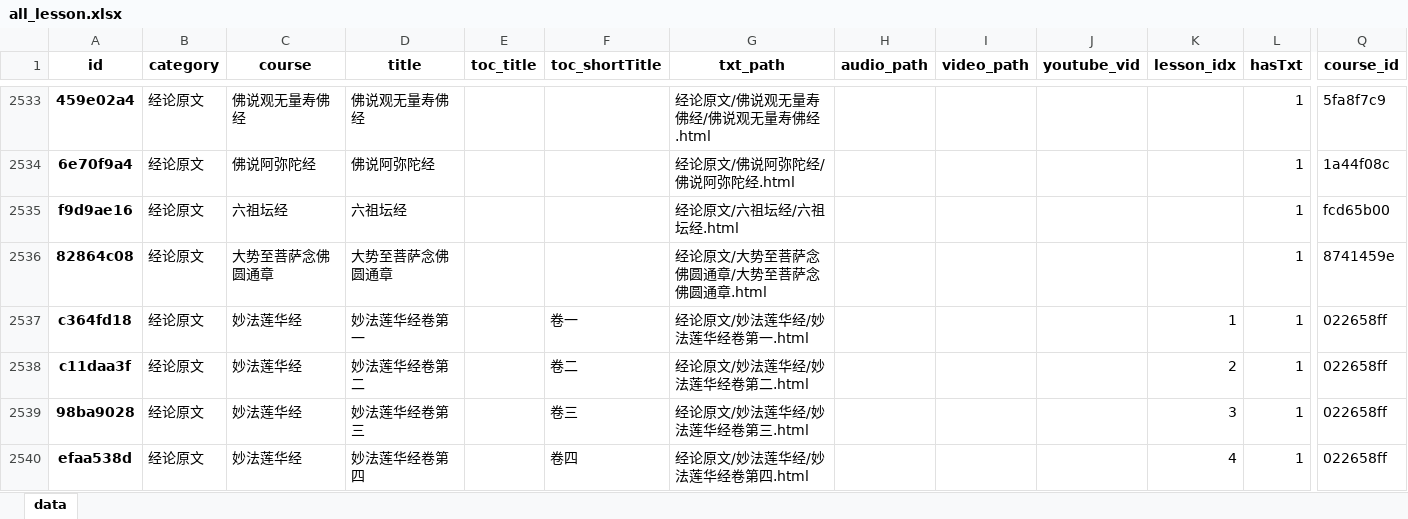
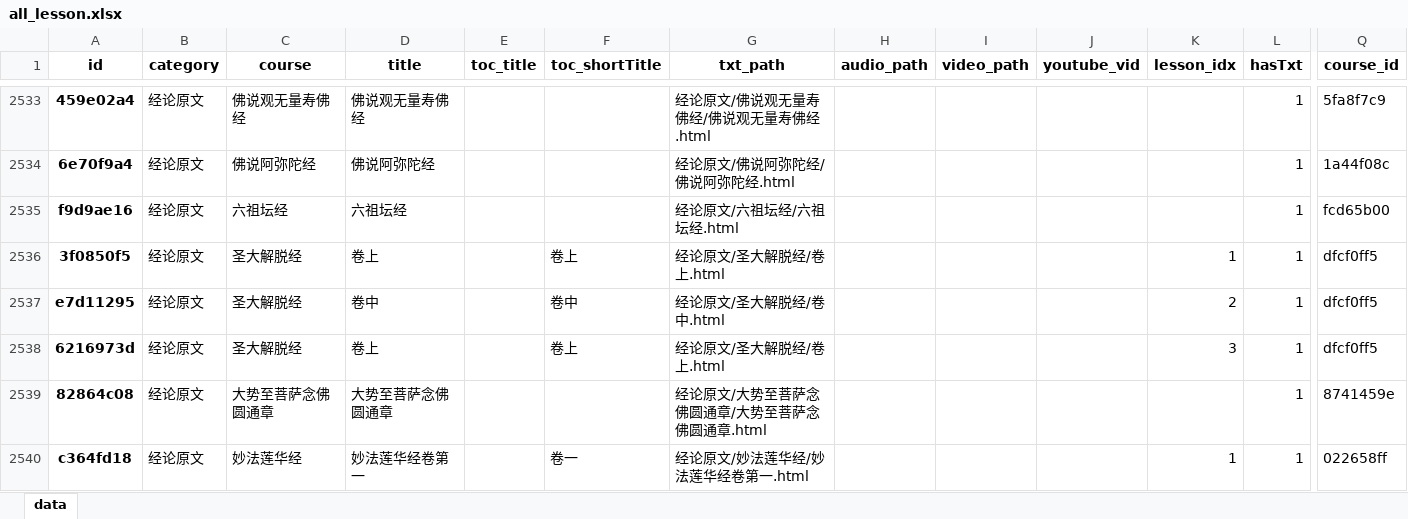
Before and after one commit to hliuleo/lamatxt, an Excel workbook: all_lesson.xlsx, sheet data, drawn as a sheet; only a part is shown, gaps mark what is left out; the shorter side is filled out with more unchanged rows; values as stored, in another font and other column widths than the file's, no borders; rows hold the shown columns only; the diff covers the shown part only; the diff names each change by its address in the sheet, - before the commit and + after, or states it on an @@ line.

```diff
--- a/all_lesson.xlsx (sheet data)
+++ b/all_lesson.xlsx (sheet data)
+row 2536: 3f0850f5 | 经论原文 | 圣大解脱经 | 卷上 |  | 卷上 | 经论原文/圣大解脱经/卷上.html |  |  |  | 1 | 1 | dfcf0ff5
+row 2537: e7d11295 | 经论原文 | 圣大解脱经 | 卷中 |  | 卷中 | 经论原文/圣大解脱经/卷中.html |  |  |  | 2 | 1 | dfcf0ff5
+row 2538: 6216973d | 经论原文 | 圣大解脱经 | 卷上 |  | 卷上 | 经论原文/圣大解脱经/卷上.html |  |  |  | 3 | 1 | dfcf0ff5
```
Also changed, not shown: cell formats elsewhere in this sheet, all_course.xlsx, 5 other files.
